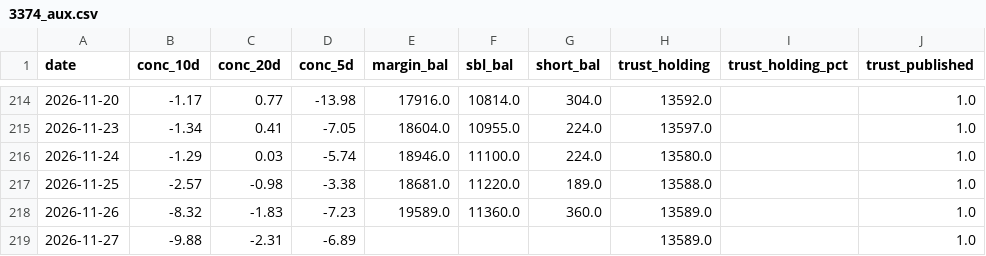
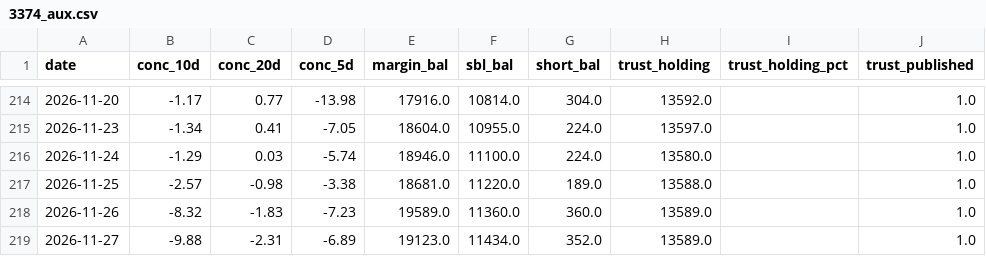
Before and after one commit to KentJJW/taiwan-chip-tracker, a CSV file: database/3374_aux.csv, drawn as a sheet; only a part is shown, gaps mark what is left out.

```diff
--- a/database/3374_aux.csv
+++ b/database/3374_aux.csv
@@ -218,2 +218,2 @@
 2026-11-26,-8.32,-1.83,-7.23,19589.0,11360.0,360.0,13589.0,,1.0
-2026-11-27,-9.88,-2.31,-6.89,,,,13589.0,,1.0
+2026-11-27,-9.88,-2.31,-6.89,19123.0,11434.0,352.0,13589.0,,1.0
```
Also changed, not shown: database/2308_aux.csv, database/2454_aux.csv, 15 other files.
